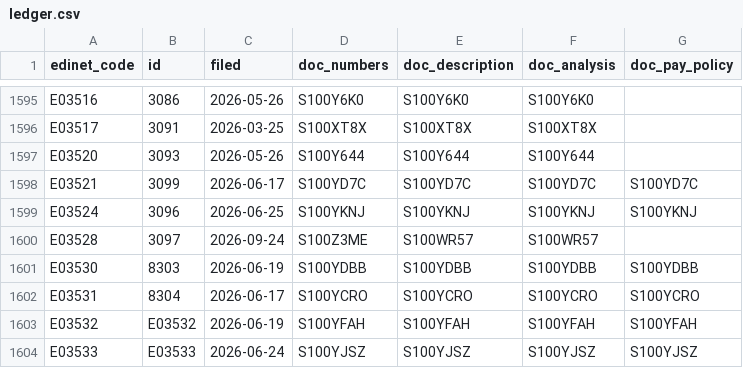
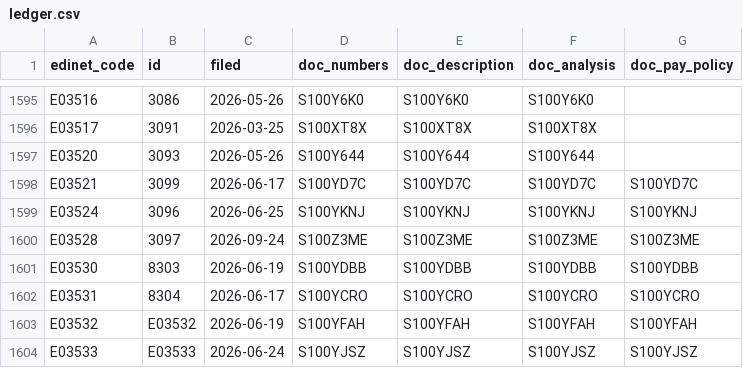
Before and after one commit to varmil/nenshu, a CSV file: pipeline/data/ledger.csv, drawn as a sheet; only a part is shown, gaps mark what is left out.

```diff
--- a/pipeline/data/ledger.csv
+++ b/pipeline/data/ledger.csv
@@ -1599,3 +1599,3 @@ E03521,3099,2026-06-17,S100YD7C,S100YD7C,S100YD7C,S100YD7C
 E03524,3096,2026-06-25,S100YKNJ,S100YKNJ,S100YKNJ,S100YKNJ
-E03528,3097,2026-09-24,S100Z3ME,S100WR57,S100WR57,
+E03528,3097,2026-09-24,S100Z3ME,S100Z3ME,S100Z3ME,S100Z3ME
 E03530,8303,2026-06-19,S100YDBB,S100YDBB,S100YDBB,S100YDBB
```
Also changed, not shown: 3 other files.
